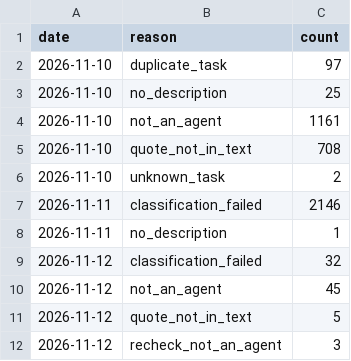
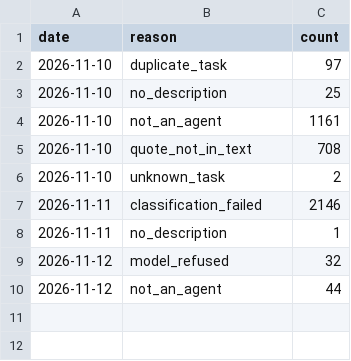
Before and after one commit to YasamanAnsari/agentarium, a CSV file: data/agent_declined.csv, drawn as a sheet.

```diff
--- a/data/agent_declined.csv
+++ b/data/agent_declined.csv
@@ -8,5 +8,3 @@ date,reason,count
 2026-11-11,no_description,1
-2026-11-12,classification_failed,32
-2026-11-12,not_an_agent,45
-2026-11-12,quote_not_in_text,5
-2026-11-12,recheck_not_an_agent,3
+2026-11-12,model_refused,32
+2026-11-12,not_an_agent,44
```
Also changed, not shown: data/core/agent_activities.csv, data/core/agent_attributes.csv, 6 other files.
